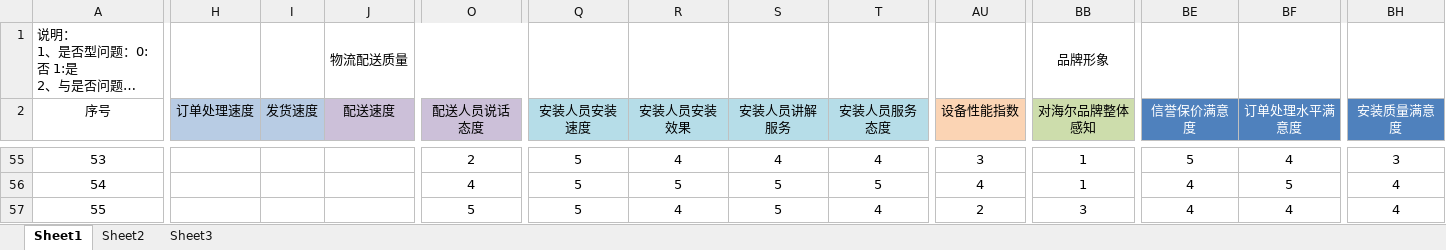
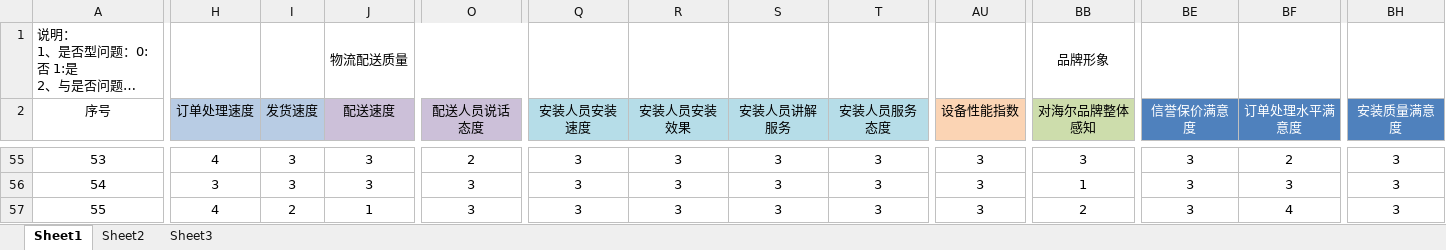
Before and after one commit to MarginC/user_data_for_haier, an Excel workbook: user_data_for_haier.xlsx, sheet Sheet1, drawn as a sheet; only a part is shown, gaps mark what is left out; long unchanged cells end in …; values as stored, in another font and other column widths than the file's, no borders; the diff covers the shown part only; the diff names each change by its address in the sheet, - before the commit and + after, or states it on an @@ line.

```diff
--- a/user_data_for_haier.xlsx (sheet Sheet1)
+++ b/user_data_for_haier.xlsx (sheet Sheet1)
-H55 (订单处理速度): (empty)
+H55 (订单处理速度): 4
-I55:I56 (发货速度): (empty)
+I55:I56 (发货速度): 3
-J55:J56 (配送速度): (empty)
+J55:J56 (配送速度): 3
-Q55:Q57 (安装人员安装速度): 5
+Q55:Q57 (安装人员安装速度): 3
-R55 (安装人员安装效果): 4
+R55 (安装人员安装效果): 3
-S55 (安装人员讲解服务): 4
+S55 (安装人员讲解服务): 3
-T55 (安装人员服务态度): 4
+T55 (安装人员服务态度): 3
-BB55 (对海尔品牌整体感知): 1
+BB55 (对海尔品牌整体感知): 3
-BE55 (信誉保价满意度): 5
+BE55 (信誉保价满意度): 3
-BF55 (订单处理水平满意度): 4
+BF55 (订单处理水平满意度): 2
-H56 (订单处理速度): (empty)
+H56 (订单处理速度): 3
-O56 (配送人员说话态度): 4
+O56 (配送人员说话态度): 3
-R56 (安装人员安装效果): 5
+R56 (安装人员安装效果): 3
-S56:S57 (安装人员讲解服务): 5
+S56:S57 (安装人员讲解服务): 3
-T56 (安装人员服务态度): 5
+T56 (安装人员服务态度): 3
-AU56 (设备性能指数): 4
+AU56 (设备性能指数): 3
-BE56:BE57 (信誉保价满意度): 4
+BE56:BE57 (信誉保价满意度): 3
-BF56 (订单处理水平满意度): 5
+BF56 (订单处理水平满意度): 3
-BH56:BH57 (安装质量满意度): 4
+BH56:BH57 (安装质量满意度): 3
-H57 (订单处理速度): (empty)
+H57 (订单处理速度): 4
-I57 (发货速度): (empty)
+I57 (发货速度): 2
-J57 (配送速度): (empty)
+J57 (配送速度): 1
-O57 (配送人员说话态度): 5
+O57 (配送人员说话态度): 3
-R57 (安装人员安装效果): 4
+R57 (安装人员安装效果): 3
-T57 (安装人员服务态度): 4
+T57 (安装人员服务态度): 3
-AU57 (设备性能指数): 2
+AU57 (设备性能指数): 3
-BB57 (对海尔品牌整体感知): 3
+BB57 (对海尔品牌整体感知): 2
```
Also changed, not shown: 131 edited cells elsewhere in this sheet.
